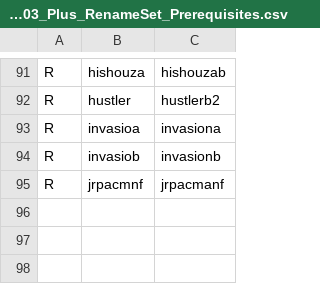
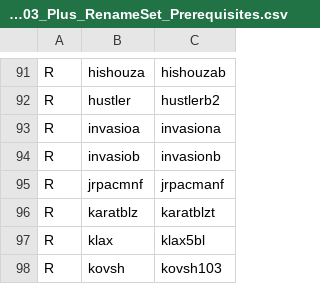
Before and after one commit to franklesniak/ROMSorter, a CSV file: MAME_2003_Plus_RenameSet_Prerequisites.csv, drawn as a sheet; only a part is shown, gaps mark what is left out; the diff names each change by its address in the sheet, - before the commit and + after, or states it on an @@ line.

```diff
--- a/MAME_2003_Plus_RenameSet_Prerequisites.csv
+++ b/MAME_2003_Plus_RenameSet_Prerequisites.csv
+row 96: R | karatblz | karatblzt
+row 97: R | klax | klax5bl
+row 98: R | kovsh | kovsh103
```
Also changed, not shown: MAME_2003_Plus_RenameSet_Exclusions.csv.
